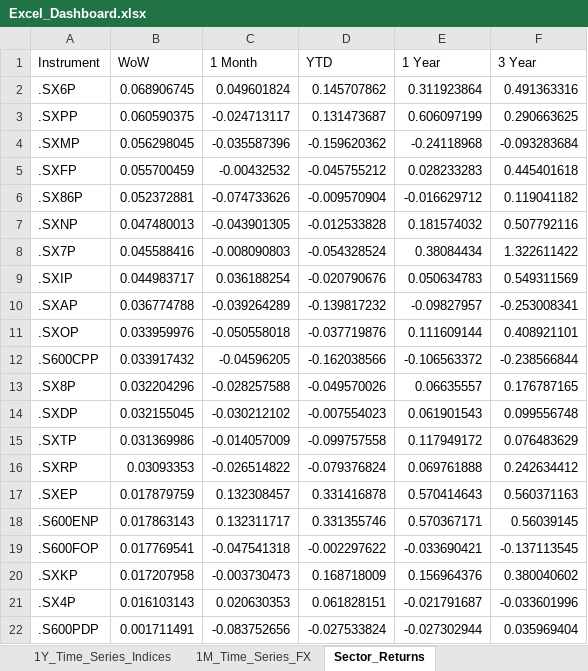
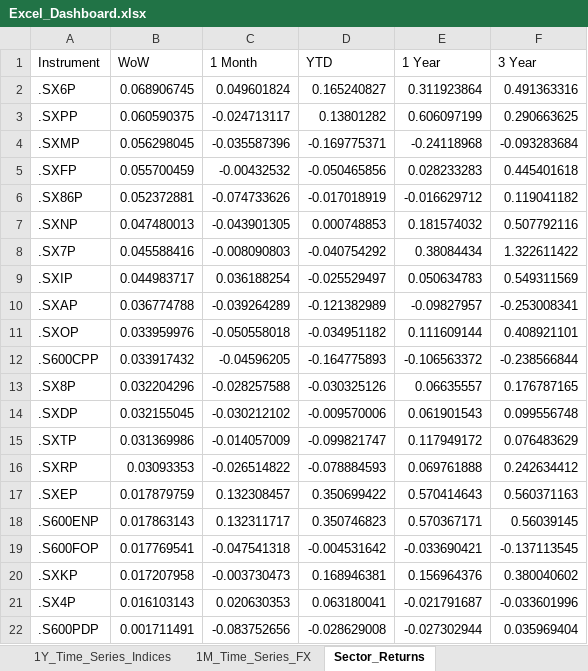
Before and after one commit to lucababbi/Weekly_Snapshot, an Excel workbook: Dashboard/Excel_Dashboard.xlsx, sheet Sector_Returns, drawn as a sheet; values as stored, in another font and other column widths than the file's, no borders; the diff names each change by its address in the sheet, - before the commit and + after, or states it on an @@ line.

```diff
--- a/Dashboard/Excel_Dashboard.xlsx (sheet Sector_Returns)
+++ b/Dashboard/Excel_Dashboard.xlsx (sheet Sector_Returns)
-D2 (YTD): 0.145707862
+D2 (YTD): 0.165240827
-D3 (YTD): 0.131473687
+D3 (YTD): 0.13801282
-D4 (YTD): -0.159620362
+D4 (YTD): -0.169775371
-D5 (YTD): -0.045755212
+D5 (YTD): -0.050465856
-D6 (YTD): -0.009570904
+D6 (YTD): -0.017018919
-D7 (YTD): -0.012533828
+D7 (YTD): 0.000748853
-D8 (YTD): -0.054328524
+D8 (YTD): -0.040754292
-D9 (YTD): -0.020790676
+D9 (YTD): -0.025529497
-D10 (YTD): -0.139817232
+D10 (YTD): -0.121382989
-D11 (YTD): -0.037719876
+D11 (YTD): -0.034951182
-D12 (YTD): -0.162038566
+D12 (YTD): -0.164775893
-D13 (YTD): -0.049570026
+D13 (YTD): -0.030325126
-D14 (YTD): -0.007554023
+D14 (YTD): -0.009570006
-D15 (YTD): -0.099757558
+D15 (YTD): -0.099821747
-D16 (YTD): -0.079376824
+D16 (YTD): -0.078884593
-D17 (YTD): 0.331416878
+D17 (YTD): 0.350699422
-D18 (YTD): 0.331355746
+D18 (YTD): 0.350746823
-D19 (YTD): -0.002297622
+D19 (YTD): -0.004531642
-D20 (YTD): 0.168718009
+D20 (YTD): 0.168946381
-D21 (YTD): 0.061828151
+D21 (YTD): 0.063180041
-D22 (YTD): -0.027533824
+D22 (YTD): -0.028629008
```
Also changed, not shown: sheet FX_Series, sheet Time_Series_Indices, sheet Annual_Returns_Indices, sheet 1Y_Time_Series_Indices, sheet 1M_Time_Series_FX, sheet Dashboard, 2 more sheets, hidden cells, charts or pictures, 6 other files.
